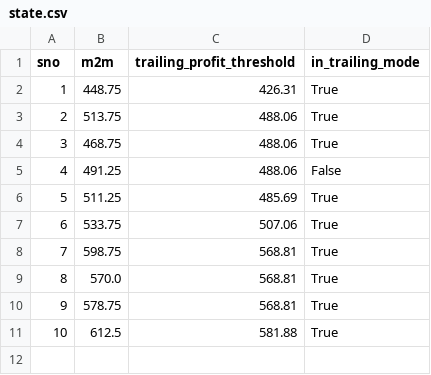
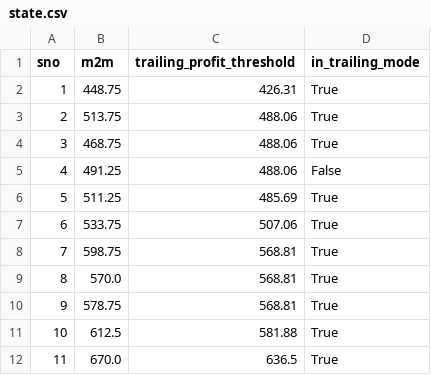
Before and after one commit to Rana-Banerjee/AutoT, a CSV file: state.csv, drawn as a sheet; the diff names each change by its address in the sheet, - before the commit and + after, or states it on an @@ line.

```diff
--- a/state.csv
+++ b/state.csv
+row 12: 11 | 670.0 | 636.5 | True
```
